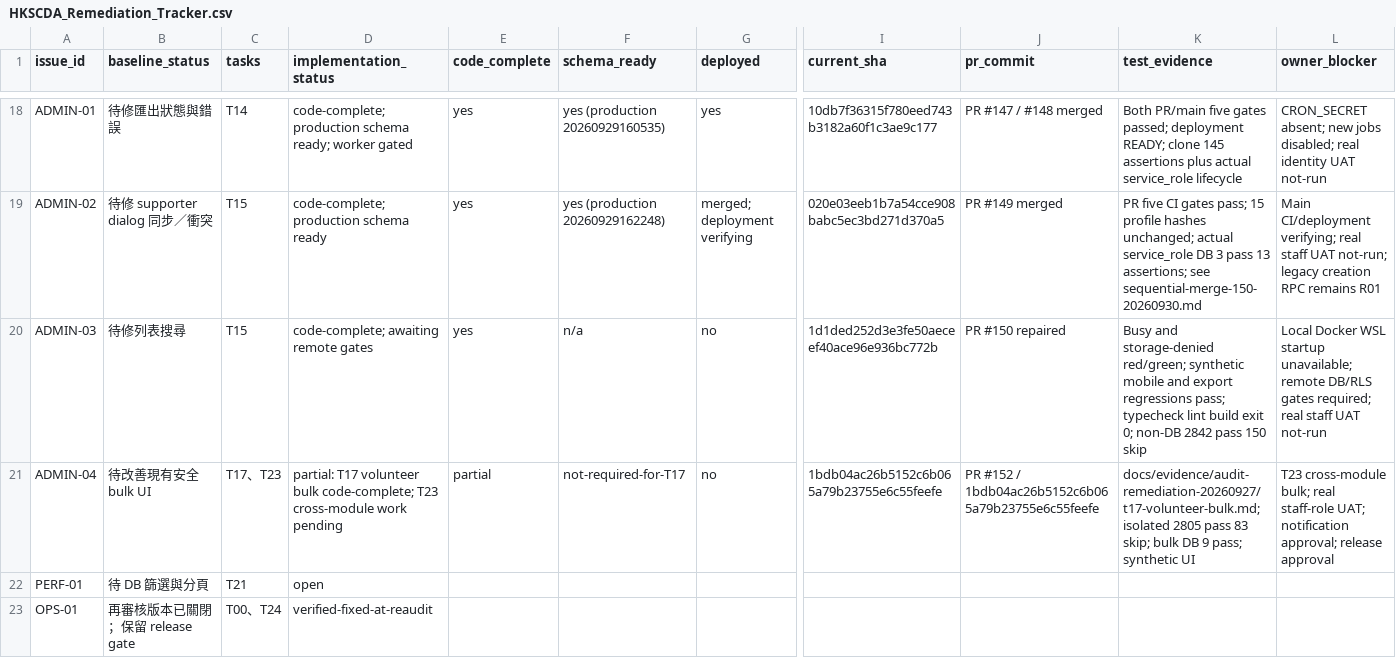
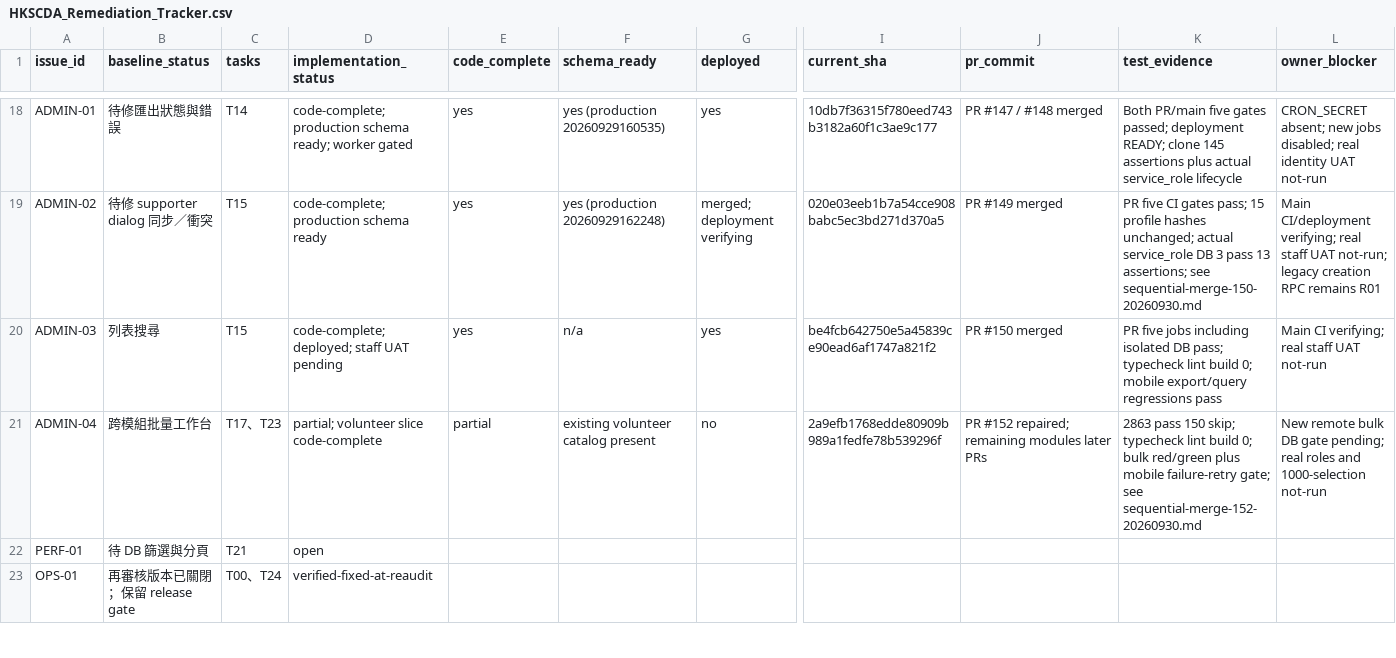
Before and after one commit to YNWAforever/hkscda, a CSV file: docs/superpowers/plans/2026-09-27-audit-remediation/HKSCDA_Remediation_Tracker.csv, drawn as a sheet; only a part is shown, gaps mark what is left out; the diff names each change by its address in the sheet, - before the commit and + after, or states it on an @@ line.

```diff
--- a/docs/superpowers/plans/2026-09-27-audit-remediation/HKSCDA_Remediation_Tracker.csv
+++ b/docs/superpowers/plans/2026-09-27-audit-remediation/HKSCDA_Remediation_Tracker.csv
-B20 (baseline_status): 待修列表搜尋
+B20 (baseline_status): 列表搜尋
-D20 (implementation_status): code-complete; awaiting remote gates
+D20 (implementation_status): code-complete; deployed; staff UAT pending
-G20 (deployed): no
+G20 (deployed): yes
-I20 (current_sha): 1d1ded252d3e3fe50aeceef40ace96e936bc772b
+I20 (current_sha): be4fcb642750e5a45839ce90ead6af1747a821f2
-J20 (pr_commit): PR #150 repaired
+J20 (pr_commit): PR #150 merged
-K20 (test_evidence): Busy and storage-denied red/green; synthetic mobile and export regressions pass; typecheck lint build exit 0; non-DB 2842 pass 150 skip
+K20 (test_evidence): PR five jobs including isolated DB pass; typecheck lint build 0; mobile export/query regressions pass
-L20 (owner_blocker): Local Docker WSL startup unavailable; remote DB/RLS gates required; real staff…
+L20 (owner_blocker): Main CI verifying; real staff…
-B21 (baseline_status): 待改善現有安全 bulk UI
+B21 (baseline_status): 跨模組批量工作台
-D21 (implementation_status): partial: T17 volunteer bulk code-complete; T23 cross-module work pending
+D21 (implementation_status): partial; volunteer slice code-complete
-F21 (schema_ready): not-required-for-T17
+F21 (schema_ready): existing volunteer catalog present
-I21 (current_sha): 1bdb04ac26b5152c6b065a79b23755e6c55feefe
+I21 (current_sha): 2a9efb1768edde80909b989a1fedfe78b539296f
-J21 (pr_commit): PR #152 / 1bdb04ac26b5152c6b065a79b23755e6c55feefe
+J21 (pr_commit): PR #152 repaired; remaining modules later PRs
-K21 (test_evidence): docs/evidence/audit-remediation-20260927/t17-volunteer-bulk.md; isolated 2805 pass 83 skip; bulk DB 9 pass; synthetic UI
+K21 (test_evidence): 2863 pass 150 skip; typecheck lint build 0; bulk red/green plus mobile failure-retry gate; see sequential-merge-152-20260930.md
-L21 (owner_blocker): T23 cross-module bulk; real staff-role UAT; notification approval; release approval
+L21 (owner_blocker): New remote bulk DB gate pending; real roles and 1000-selection not-run
```
Also changed, not shown: docs/evidence/audit-remediation-20260927/tracker.csv, 14 other files.
